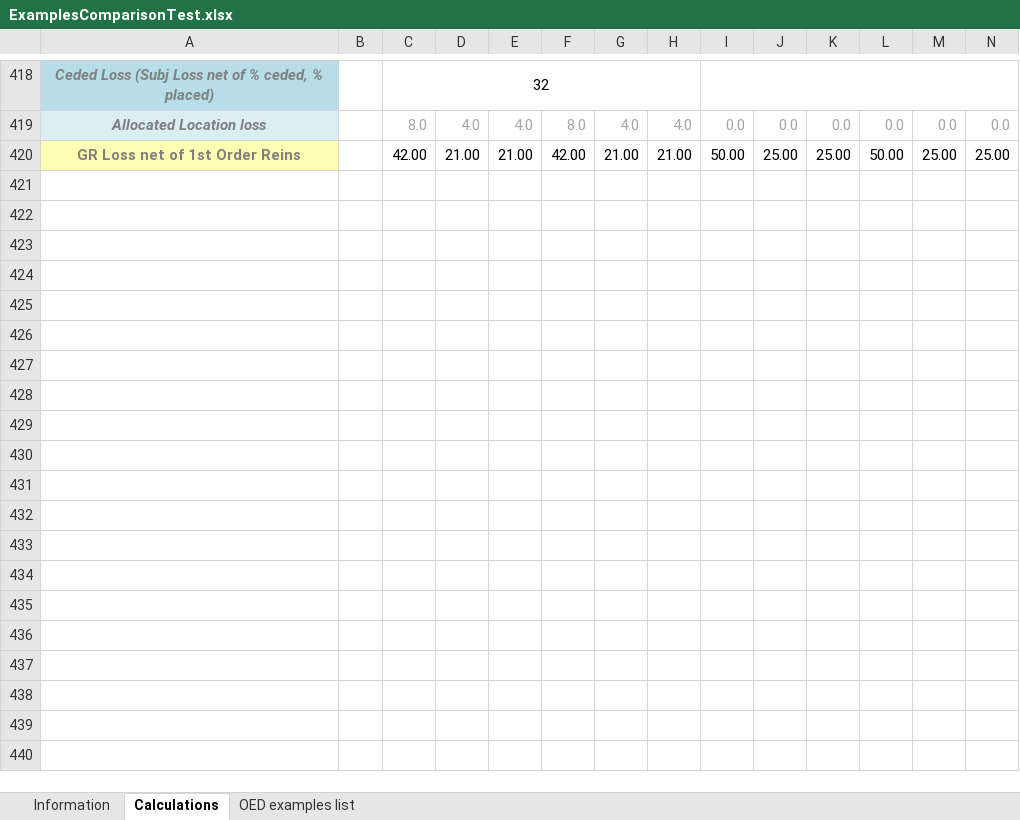
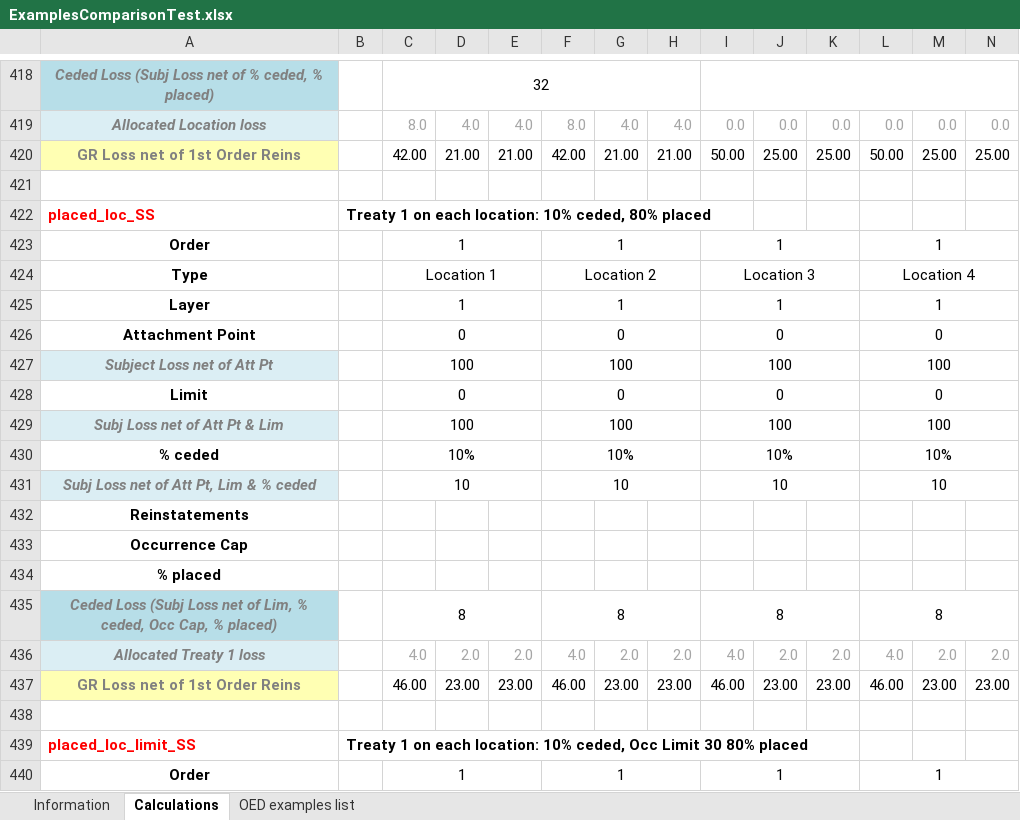
Before and after one commit to OasisLMF/ReinsuranceTestTool, an Excel workbook: examples/ExamplesComparisonTest.xlsx, sheet Calculations, drawn as a sheet; only a part is shown, gaps mark what is left out; values as stored, in another font and other column widths than the file's, no borders; rows hold the shown columns only; the diff covers the shown part only; the diff names each change by its address in the sheet, - before the commit and + after, or states it on an @@ line.

Commit message:
SS examples with percent placed and Occ Limits

```diff
--- a/examples/ExamplesComparisonTest.xlsx (sheet Calculations)
+++ b/examples/ExamplesComparisonTest.xlsx (sheet Calculations)
+row 421: (empty)
+row 422: placed_loc_SS | Treaty 1 on each location: 10% ceded, 80% placed
+row 423: Order |  | 1 |  |  | 1 |  |  | 1 |  |  | 1
+row 424: Type |  | Location 1 |  |  | Location 2 |  |  | Location 3 |  |  | Location 4
+row 425: Layer |  | 1 |  |  | 1 |  |  | 1 |  |  | 1
+row 426: Attachment Point |  | 0 |  |  | 0 |  |  | 0 |  |  | 0
+row 427: Subject Loss net of Att Pt |  | 100 |  |  | 100 |  |  | 100 |  |  | 100
+row 428: Limit |  | 0 |  |  | 0 |  |  | 0 |  |  | 0
+row 429: Subj Loss net of Att Pt & Lim |  | 100 |  |  | 100 |  |  | 100 |  |  | 100
+row 430: % ceded |  | 10% |  |  | 10% |  |  | 10% |  |  | 10%
+row 431: Subj Loss net of Att Pt, Lim & % ceded |  | 10 |  |  | 10 |  |  | 10 |  |  | 10
+row 432: Reinstatements
+row 433: Occurrence Cap
+row 434: % placed
+row 435: Ceded Loss (Subj Loss net of Lim, % ceded, Occ Cap, % placed) |  | 8 |  |  | 8 |  |  | 8 |  |  | 8
+row 436: Allocated Treaty 1 loss |  | 4.0 | 2.0 | 2.0 | 4.0 | 2.0 | 2.0 | 4.0 | 2.0 | 2.0 | 4.0 | 2.0 | 2.0
+row 437: GR Loss net of 1st Order Reins |  | 46.00 | 23.00 | 23.00 | 46.00 | 23.00 | 23.00 | 46.00 | 23.00 | 23.00 | 46.00 | 23.00 | 23.00
+row 438: (empty)
+row 439: placed_loc_limit_SS | Treaty 1 on each location: 10% ceded, Occ Limit 30 80% placed
+row 440: Order |  | 1 |  |  | 1 |  |  | 1 |  |  | 1
```
Also changed, not shown: 14 added rows elsewhere in this sheet, sheet OED examples list, 8 other files.
